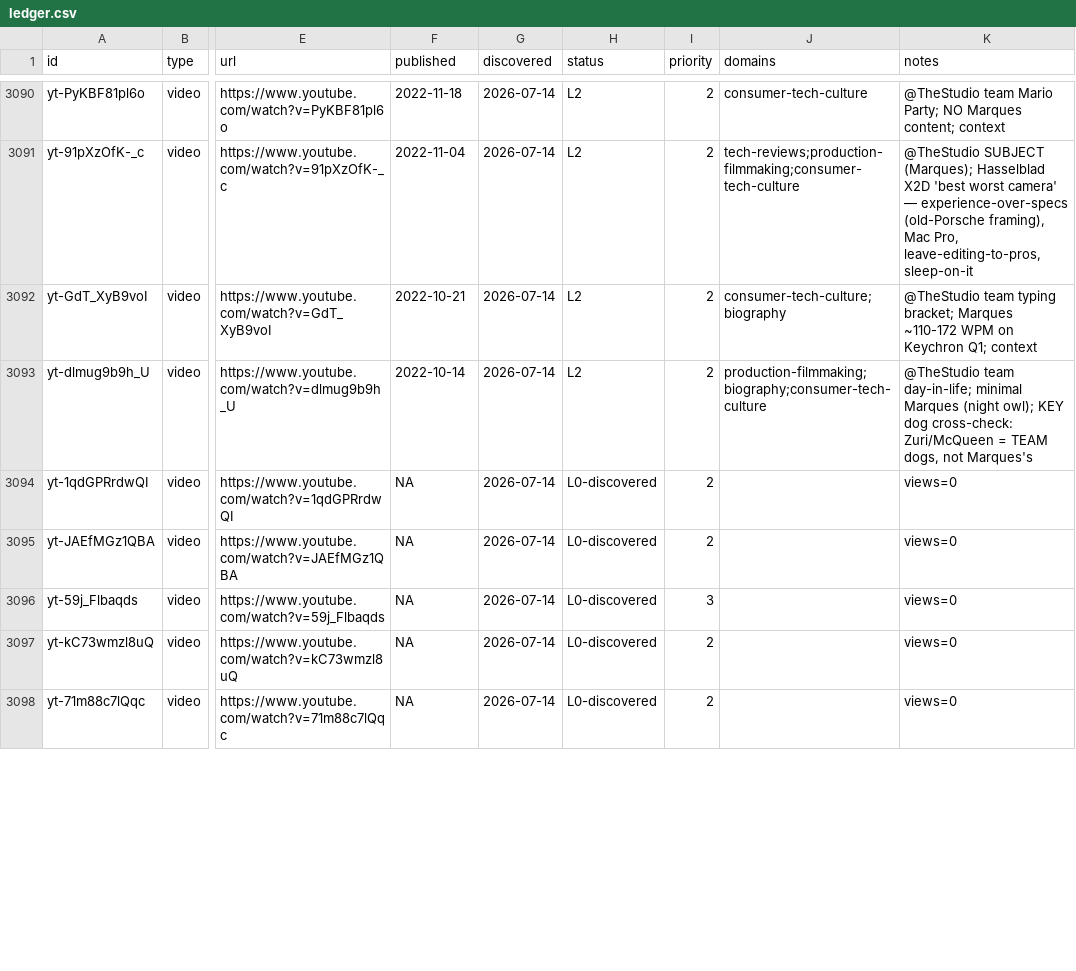
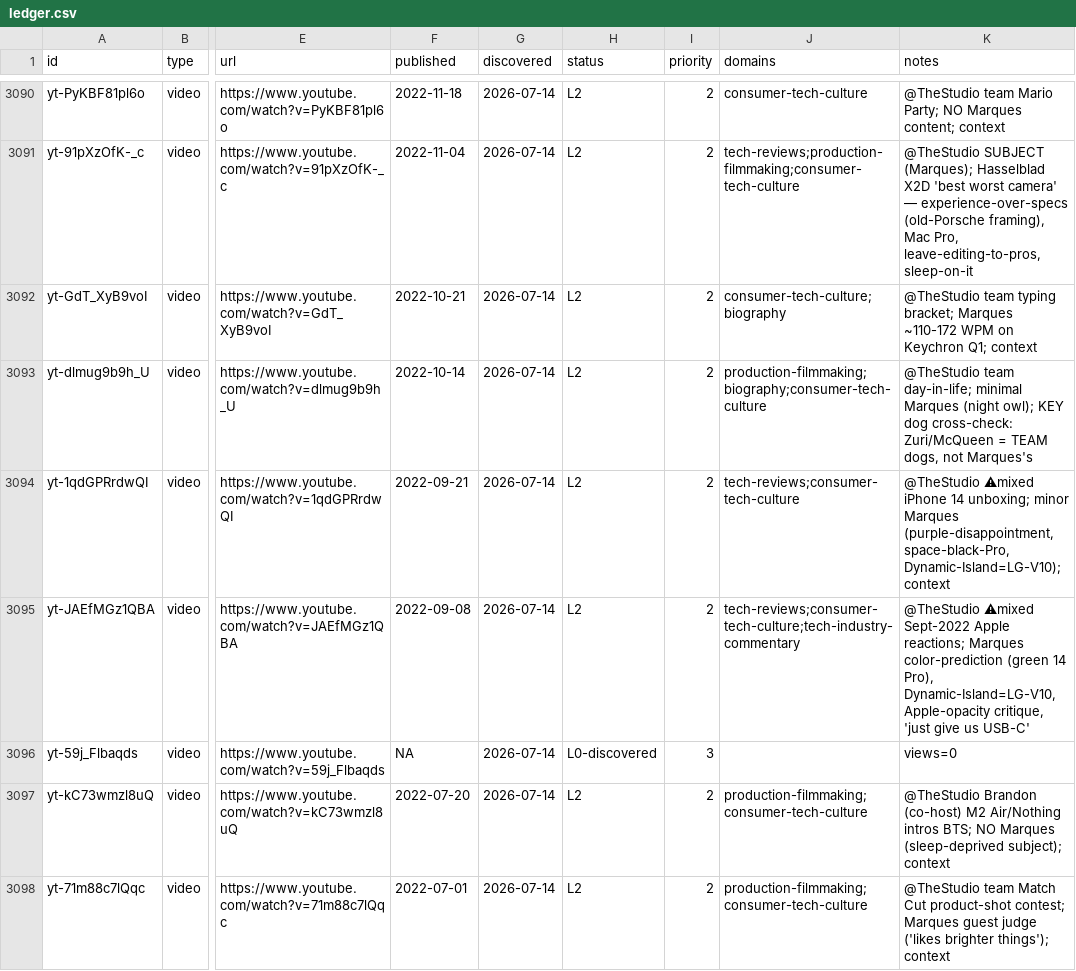
Before and after one commit to claes-work/mkbhd-clone, a CSV file: pipeline/ledger.csv, drawn as a sheet; only a part is shown, gaps mark what is left out; the diff covers the shown part only; the diff names each change by its address in the sheet, - before the commit and + after, or states it on an @@ line.

```diff
--- a/pipeline/ledger.csv
+++ b/pipeline/ledger.csv
-F3094 (published): NA
+F3094 (published): 2022-09-21
-H3094:H3095 (status): L0-discovered
+H3094:H3095 (status): L2
-J3094 (domains): (empty)
+J3094 (domains): tech-reviews;consumer-tech-culture
-K3094 (notes): views=0
+K3094 (notes): @TheStudio ⚠mixed iPhone 14 unboxing; minor Marques (purple-disappointment, space-black-Pro, Dynamic-Island=LG-V10); context
-F3095 (published): NA
+F3095 (published): 2022-09-08
-J3095 (domains): (empty)
+J3095 (domains): tech-reviews;consumer-tech-culture;tech-industry-commentary
-K3095 (notes): views=0
+K3095 (notes): @TheStudio ⚠mixed Sept-2022 Apple reactions; Marques color-prediction (green 14 Pro), Dynamic-Island=LG-V10, Apple-opacity critique, 'just give us USB-C'
-F3097 (published): NA
+F3097 (published): 2022-07-20
-H3097:H3098 (status): L0-discovered
+H3097:H3098 (status): L2
-J3097:J3098 (domains): (empty)
+J3097:J3098 (domains): production-filmmaking;consumer-tech-culture
-K3097 (notes): views=0
+K3097 (notes): @TheStudio Brandon (co-host) M2 Air/Nothing intros BTS; NO Marques (sleep-deprived subject); context
-F3098 (published): NA
+F3098 (published): 2022-07-01
-K3098 (notes): views=0
+K3098 (notes): @TheStudio team Match Cut product-shot contest; Marques guest judge ('likes brighter things'); context
```
Also changed, not shown: 16 edited cells elsewhere in this file, 11 other files.
